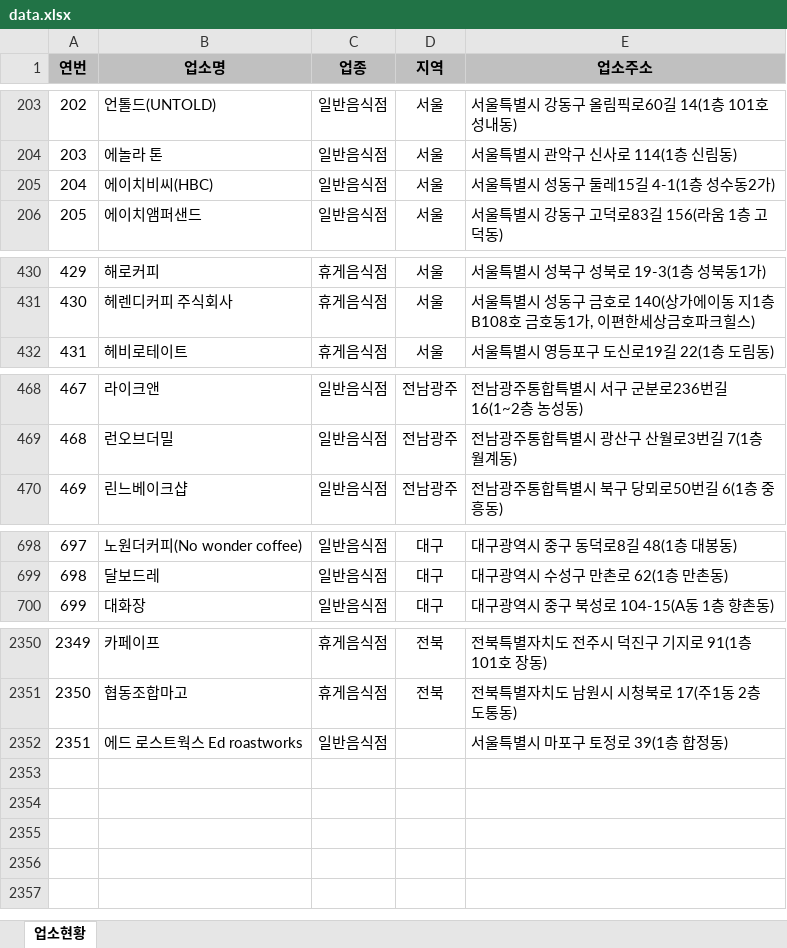
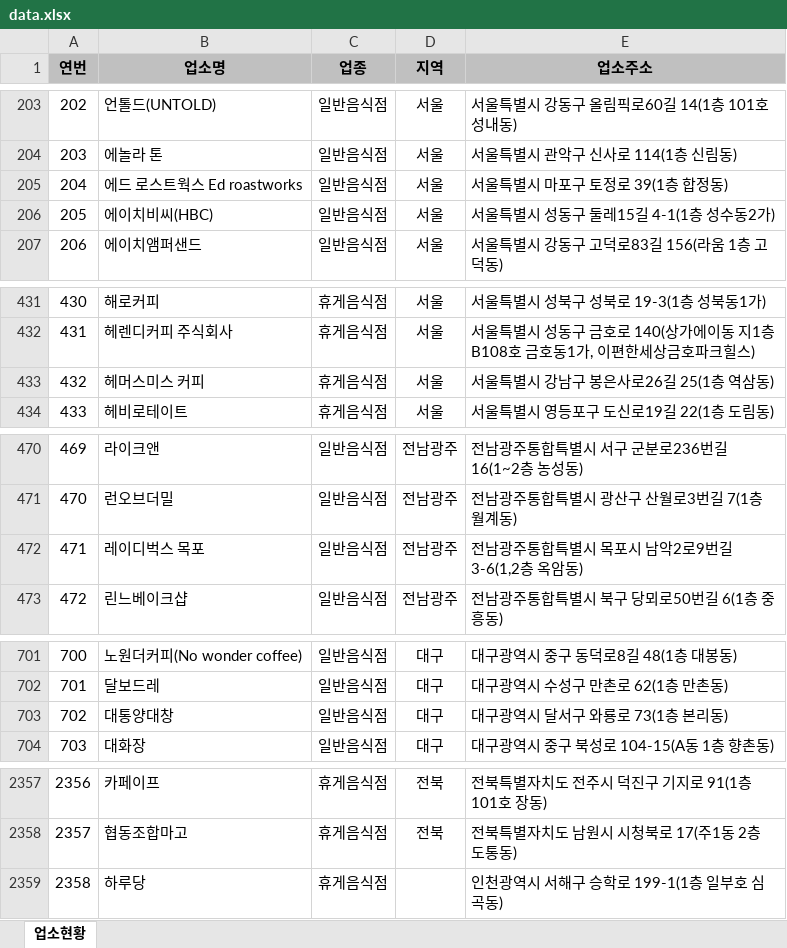
Before and after one commit to mumuabba/mumu_search, an Excel workbook: data.xlsx, sheet 업소현황, drawn as a sheet; only a part is shown, gaps mark what is left out; values as stored, in another font and other column widths than the file's, no borders; removed rows and columns are numbered as before the commit, all else as after; the diff covers the shown part only; the diff names each change by its address in the sheet, - before the commit and + after, or states it on an @@ line.

```diff
--- a/data.xlsx (sheet 업소현황)
+++ b/data.xlsx (sheet 업소현황)
+row 205: 204 | 에드 로스트웍스 Ed roastworks | 일반음식점 | 서울 | 서울특별시 마포구 토정로 39(1층 합정동)
@@ column A (연번) renumbered between rows 206 and 2358 @@
+row 433: 432 | 헤머스미스 커피 | 휴게음식점 | 서울 | 서울특별시 강남구 봉은사로26길 25(1층 역삼동)
+row 472: 471 | 레이디벅스 목포 | 일반음식점 | 전남광주 | 전남광주통합특별시 목포시 남악2로9번길 3-6(1,2층 옥암동)
+row 703: 702 | 대통양대창 | 일반음식점 | 대구 | 대구광역시 달서구 와룡로 73(1층 본리동)
-row 2352: 2351 | 에드 로스트웍스 Ed roastworks | 일반음식점 |  | 서울특별시 마포구 토정로 39(1층 합정동)
+row 2359: 2358 | 하루당 | 휴게음식점 |  | 인천광역시 서해구 승학로 199-1(1층 일부호 심곡동)
```
Also changed, not shown: 4 added rows, 1 removed row and 2 moved rows elsewhere in this sheet, 2 other files.
